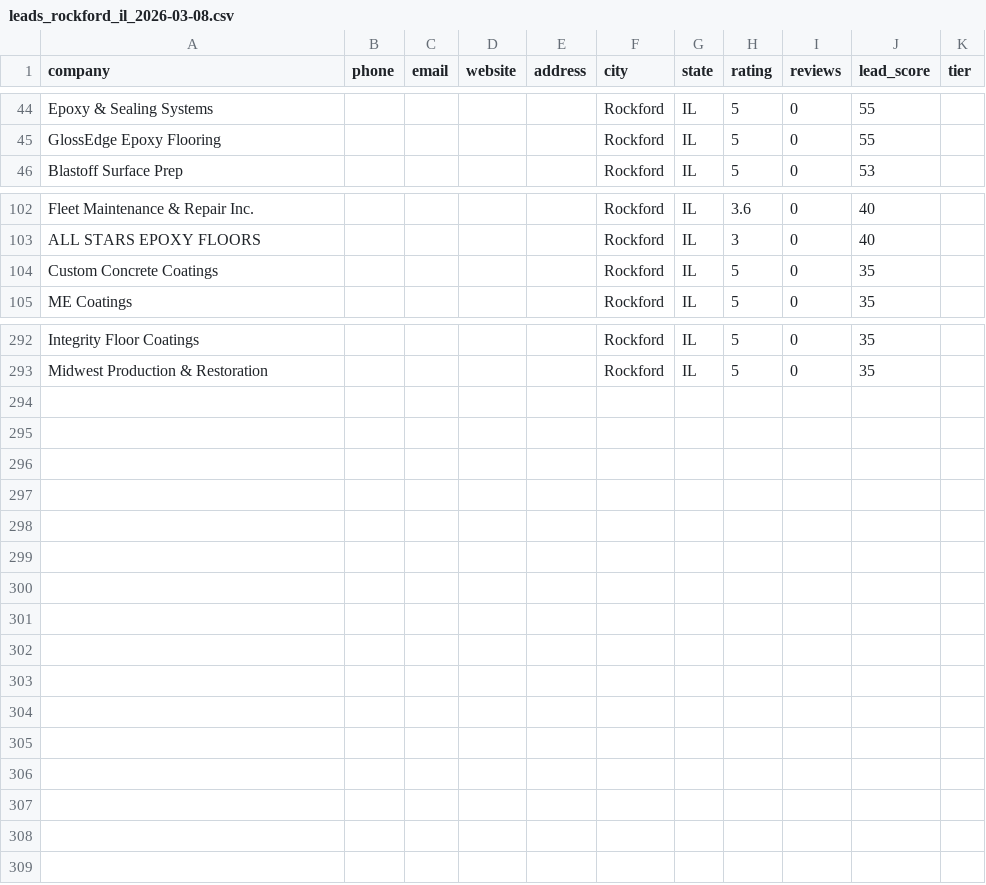
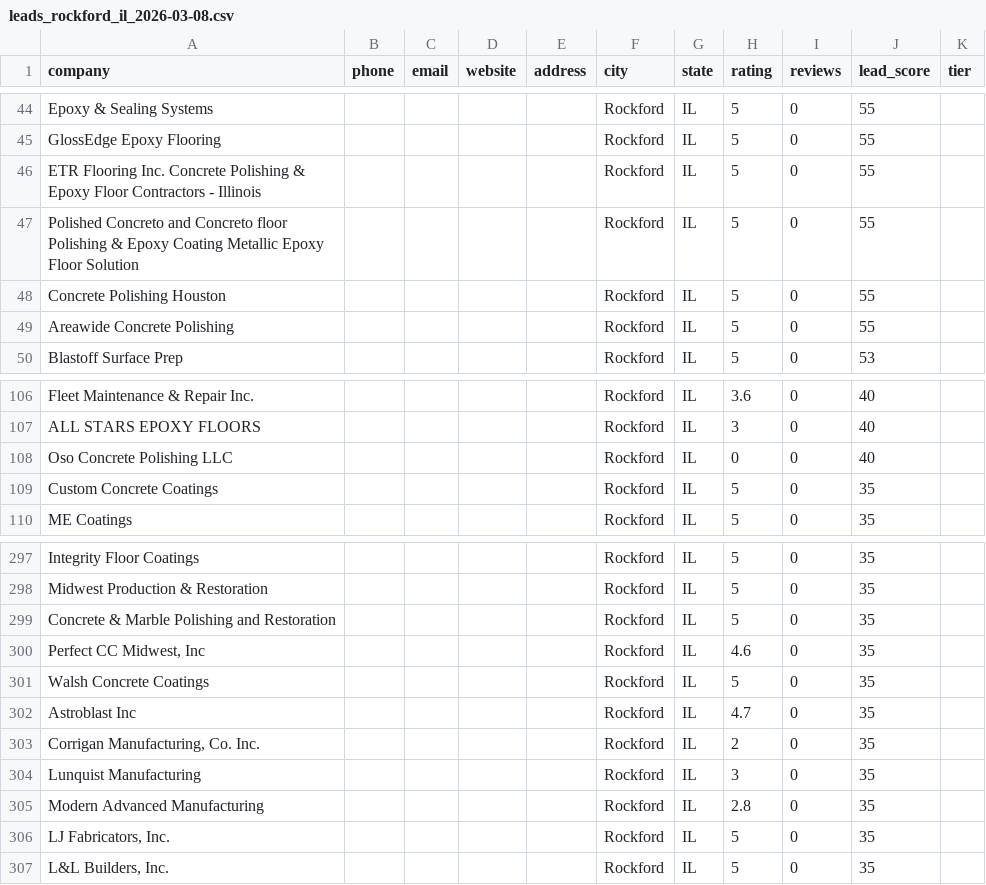
Before and after one commit to InfinityXOneSystems/LEAD_GEN_INTELLIGENCE, a CSV file: data/exports/leads_rockford_il_2026-03-08.csv, drawn as a sheet; only a part is shown, gaps mark what is left out; the diff names each change by its address in the sheet, - before the commit and + after, or states it on an @@ line.

```diff
--- a/data/exports/leads_rockford_il_2026-03-08.csv
+++ b/data/exports/leads_rockford_il_2026-03-08.csv
+row 46: ETR Flooring Inc. Concrete Polishing & Epoxy Floor Contractors - Illinois |  |  |  |  | Rockford | IL | 5 | 0 | 55
+row 47: Polished Concreto and Concreto floor Polishing & Epoxy Coating Metallic Epoxy Floor Solution |  |  |  |  | Rockford | IL | 5 | 0 | 55
+row 48: Concrete Polishing Houston |  |  |  |  | Rockford | IL | 5 | 0 | 55
+row 49: Areawide Concrete Polishing |  |  |  |  | Rockford | IL | 5 | 0 | 55
+row 108: Oso Concrete Polishing LLC |  |  |  |  | Rockford | IL | 0 | 0 | 40
+row 299: Concrete & Marble Polishing and Restoration |  |  |  |  | Rockford | IL | 5 | 0 | 35
+row 300: Perfect CC Midwest, Inc |  |  |  |  | Rockford | IL | 4.6 | 0 | 35
+row 301: Walsh Concrete Coatings |  |  |  |  | Rockford | IL | 5 | 0 | 35
+row 302: Astroblast Inc |  |  |  |  | Rockford | IL | 4.7 | 0 | 35
+row 303: Corrigan Manufacturing, Co. Inc. |  |  |  |  | Rockford | IL | 2 | 0 | 35
+row 304: Lunquist Manufacturing |  |  |  |  | Rockford | IL | 3 | 0 | 35
+row 305: Modern Advanced Manufacturing |  |  |  |  | Rockford | IL | 2.8 | 0 | 35
+row 306: LJ Fabricators, Inc. |  |  |  |  | Rockford | IL | 5 | 0 | 35
+row 307: L&L Builders, Inc. |  |  |  |  | Rockford | IL | 5 | 0 | 35
```
Also changed, not shown: data/exports/leads_columbus_oh_2026-03-08.csv, data/exports/leads_tempe_az_2026-03-08.csv, 15 other files.
